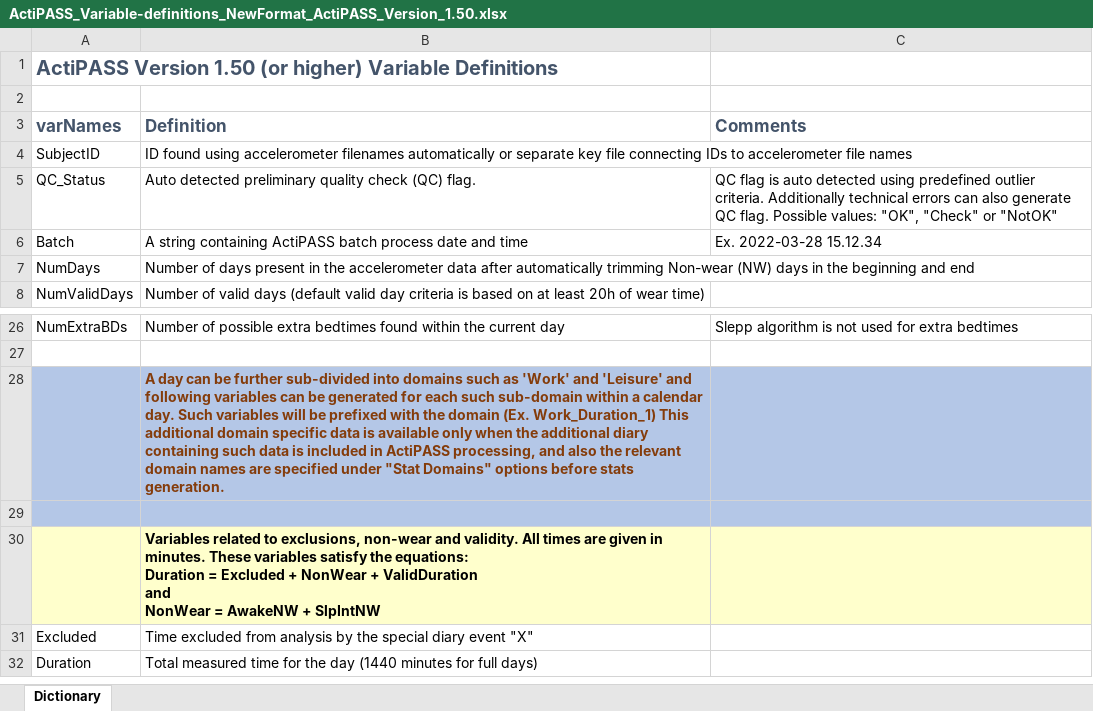
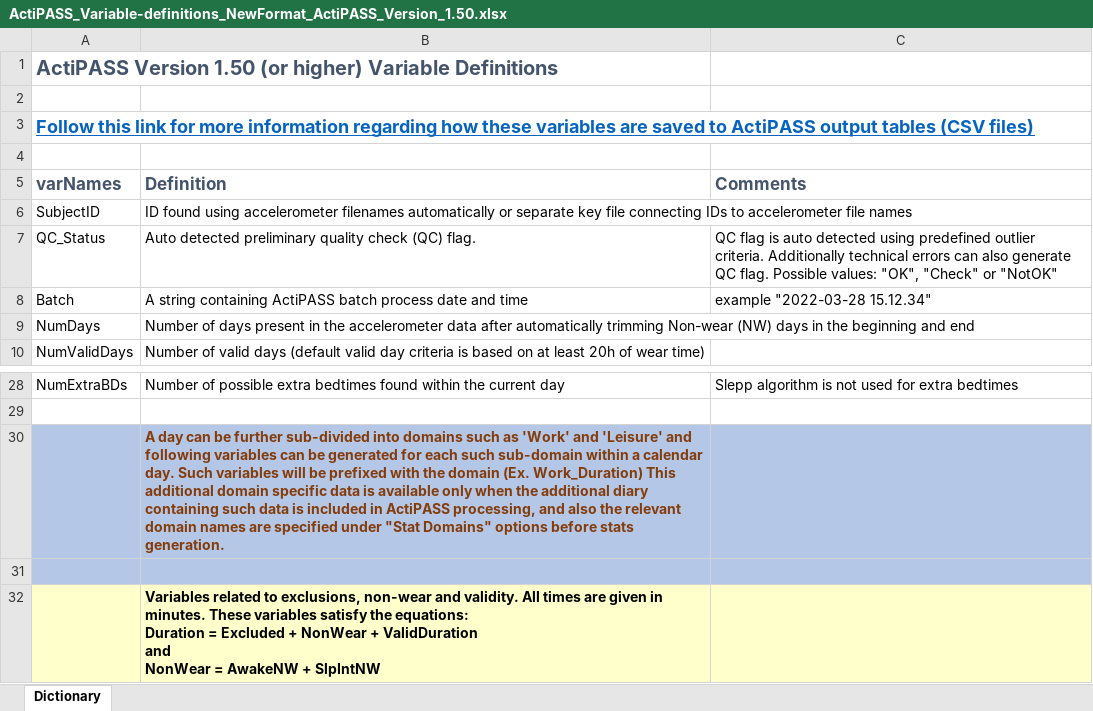
Before and after one commit to Ergo-Tools/ActiPASS, an Excel workbook: docs/Extra/ActiPASS_Variable-definitions_NewFormat_ActiPASS_Version_1.50.xlsx, sheet Dictionary, drawn as a sheet; only a part is shown, gaps mark what is left out; the shorter side is filled out with more unchanged rows; values as stored, in another font and other column widths than the file's, no borders; addresses are those after the commit; the diff names each change by its address in the sheet, - before the commit and + after, or states it on an @@ line.

Commit message:
Updated variable definitions

```diff
--- a/docs/Extra/ActiPASS_Variable-definitions_NewFormat_ActiPASS_Version_1.50.xlsx (sheet Dictionary)
+++ b/docs/Extra/ActiPASS_Variable-definitions_NewFormat_ActiPASS_Version_1.50.xlsx (sheet Dictionary)
+row 3: Follow this link for more information regarding how these variables are saved to ActiPASS output tables (CSV files)
+row 4: (empty)
-C8 (Comments): Ex. 2022-03-28 15.12.34
+C8 (Comments): example "2022-03-28 15.12.34"
-B30 (Definition): …domain (Ex. Work_Duration_1) This additional…
+B30 (Definition): …domain (Ex. Work_Duration) This additional…
```
